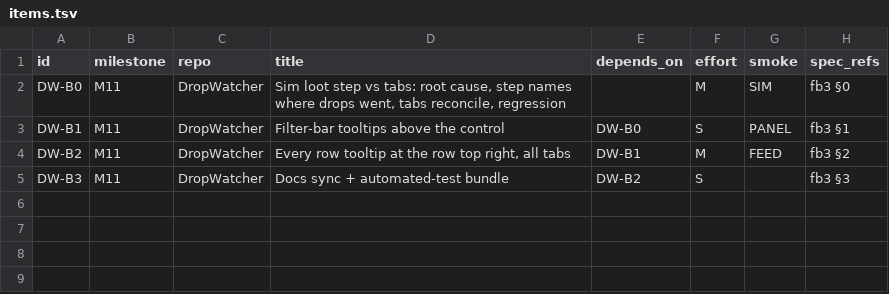
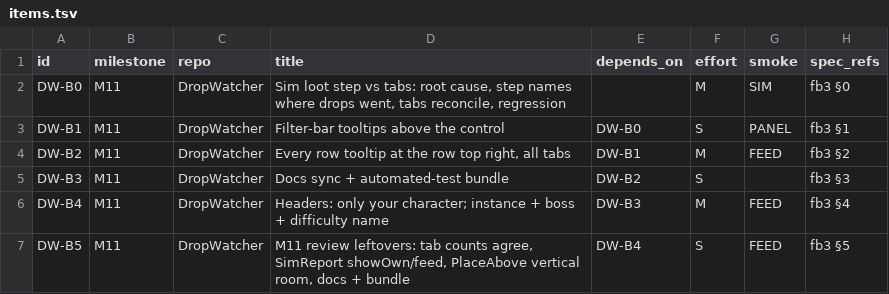
Before and after one commit to tusharsaxena/DropWatcher, a TSV file: docs/superpowers/plans/2026-10-11-drop-watcher-feedback-3/items.tsv, drawn as a sheet.

```diff
--- a/docs/superpowers/plans/2026-10-11-drop-watcher-feedback-3/items.tsv
+++ b/docs/superpowers/plans/2026-10-11-drop-watcher-feedback-3/items.tsv
@@ -5 +5,3 @@ DW-B2	M11	DropWatcher	Every row tooltip at the row top right, all tabs	DW-B1	M	F
 DW-B3	M11	DropWatcher	Docs sync + automated-test bundle	DW-B2	S		fb3 §3
+DW-B4	M11	DropWatcher	Headers: only your character; instance + boss + difficulty name	DW-B3	M	FEED	fb3 §4
+DW-B5	M11	DropWatcher	M11 review leftovers: tab counts agree, SimReport showOwn/feed, PlaceAbove vertical room, docs + bundle	DW-B4	S	FEED	fb3 §5
```
Also changed, not shown: 4 other files.
